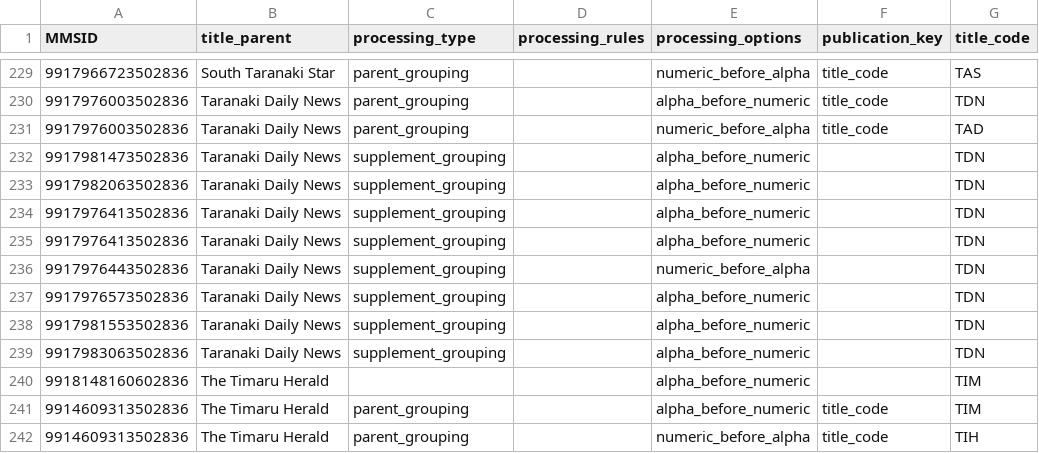
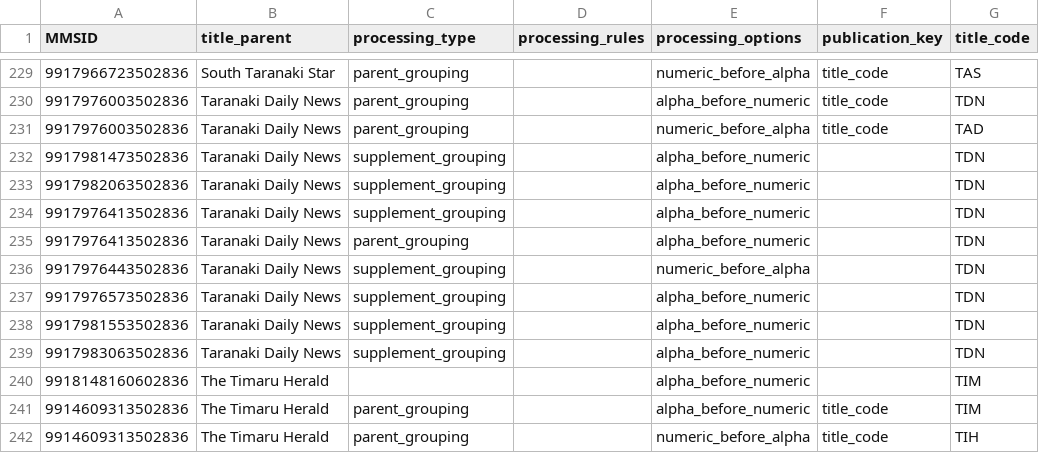
Before and after one commit to NLNZDigitalPreservation/nlnz-tools-sip-generation-fairfax, a CSV file: core/src/main/resources/nz/govt/natlib/tools/sip/generation/fairfax/default-fairfax-import-spreadsheet.csv, drawn as a sheet; only a part is shown, gaps mark what is left out; the diff names each change by its address in the sheet, - before the commit and + after, or states it on an @@ line.

Commit message:
Update default-fairfax-import-spreadsheet.csv
Changing Property weekly -  Taranaki daily news from being a supplement to being it's own thing (a parent).

```diff
--- a/core/src/main/resources/nz/govt/natlib/tools/sip/generation/fairfax/default-fairfax-import-spreadsheet.csv
+++ b/core/src/main/resources/nz/govt/natlib/tools/sip/generation/fairfax/default-fairfax-import-spreadsheet.csv
-C235 (processing_type): supplement_grouping
+C235 (processing_type): parent_grouping
```
